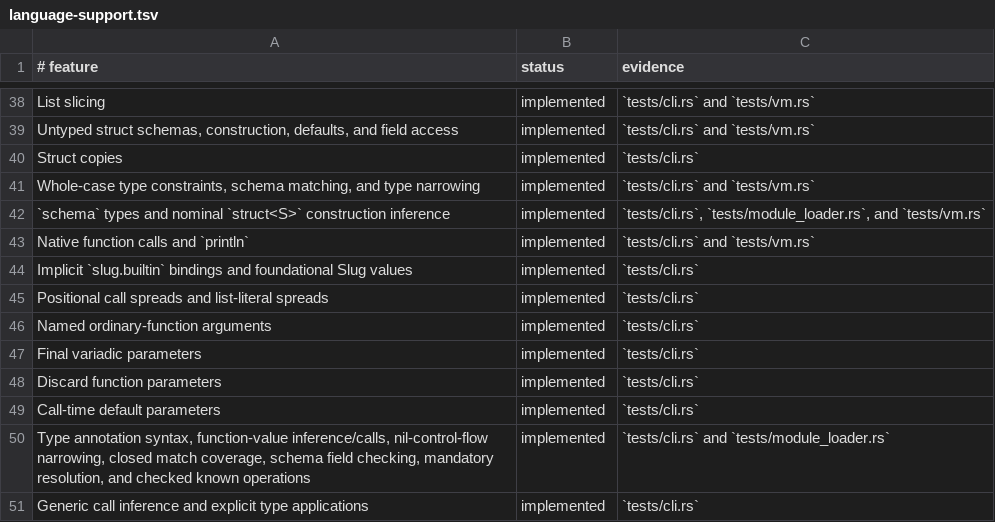
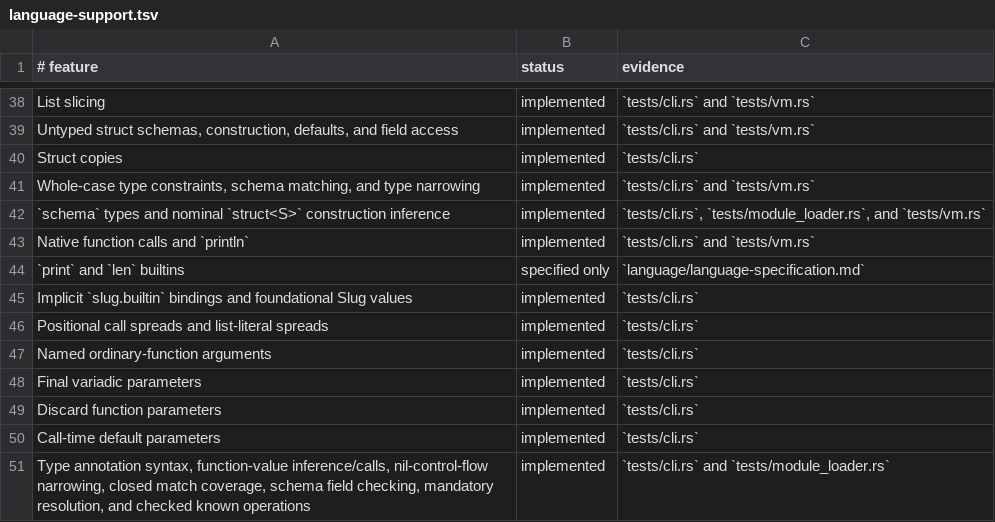
Before and after one commit to babyman/slug-rs, a TSV file: docs/language-support.tsv, drawn as a sheet; only a part is shown, gaps mark what is left out; the shorter side is filled out with more unchanged rows.

Commit message:
feat(docs): specify `print` and `len` builtins in language spec
Document the `print` and `len` builtins in the Language Specification,
describing their signatures, behavior, and runtime requirements. Update
the changelog, support matrix, decision records, and runtime documentation
to consistently reflect these additions. Ensure alignment across all
documentation sources for future implementation.

```diff
--- a/docs/language-support.tsv
+++ b/docs/language-support.tsv
@@ -43,2 +43,3 @@ Whole-case type constraints, schema matching, and type narrowing|implemented|`te
 Native function calls and `println`|implemented|`tests/cli.rs` and `tests/vm.rs`
+`print` and `len` builtins|specified only|`language/language-specification.md`
 Implicit `slug.builtin` bindings and foundational Slug values|implemented|`tests/cli.rs`
```
Also changed, not shown: 6 other files.
